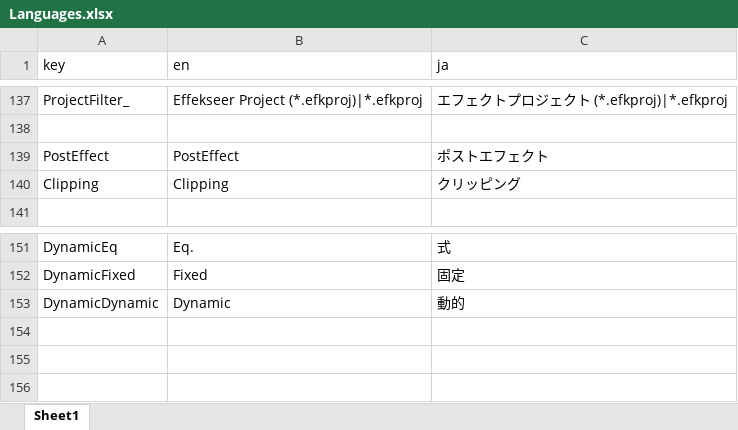
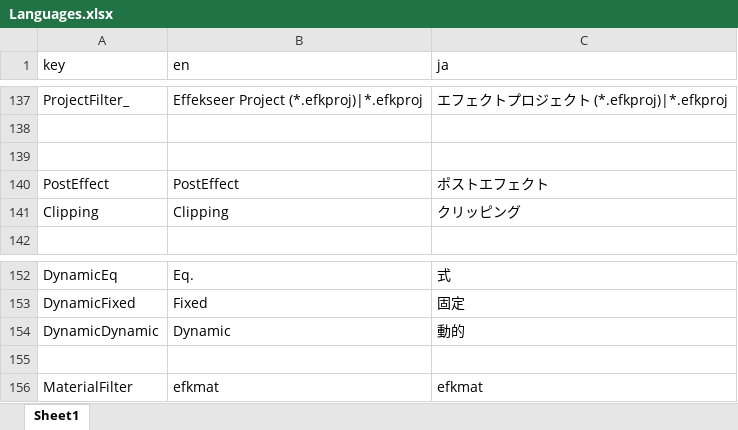
Before and after one commit to effekseer/Effekseer, an Excel workbook: Dev/release/resources/Languages.xlsx, sheet Sheet1, drawn as a sheet; only a part is shown, gaps mark what is left out; values as stored, in another font and other column widths than the file's, no borders; the diff names each change by its address in the sheet, - before the commit and + after, or states it on an @@ line.

Commit message:
improved about materials

```diff
--- a/Dev/release/resources/Languages.xlsx (sheet Sheet1)
+++ b/Dev/release/resources/Languages.xlsx (sheet Sheet1)
+row 139: (empty)
+row 155: (empty)
+row 156: MaterialFilter | efkmat | efkmat
```
Also changed, not shown: 9 other files.
